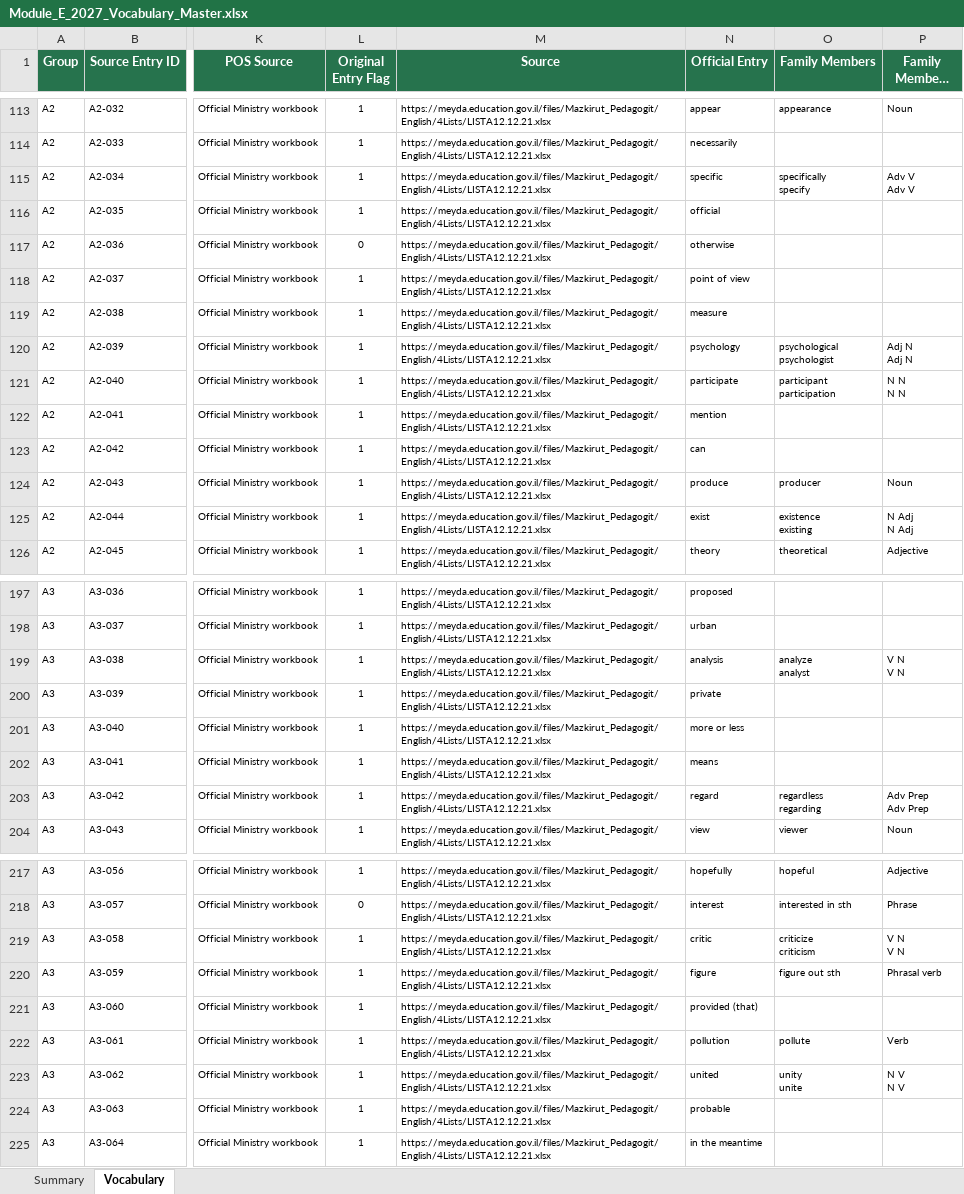
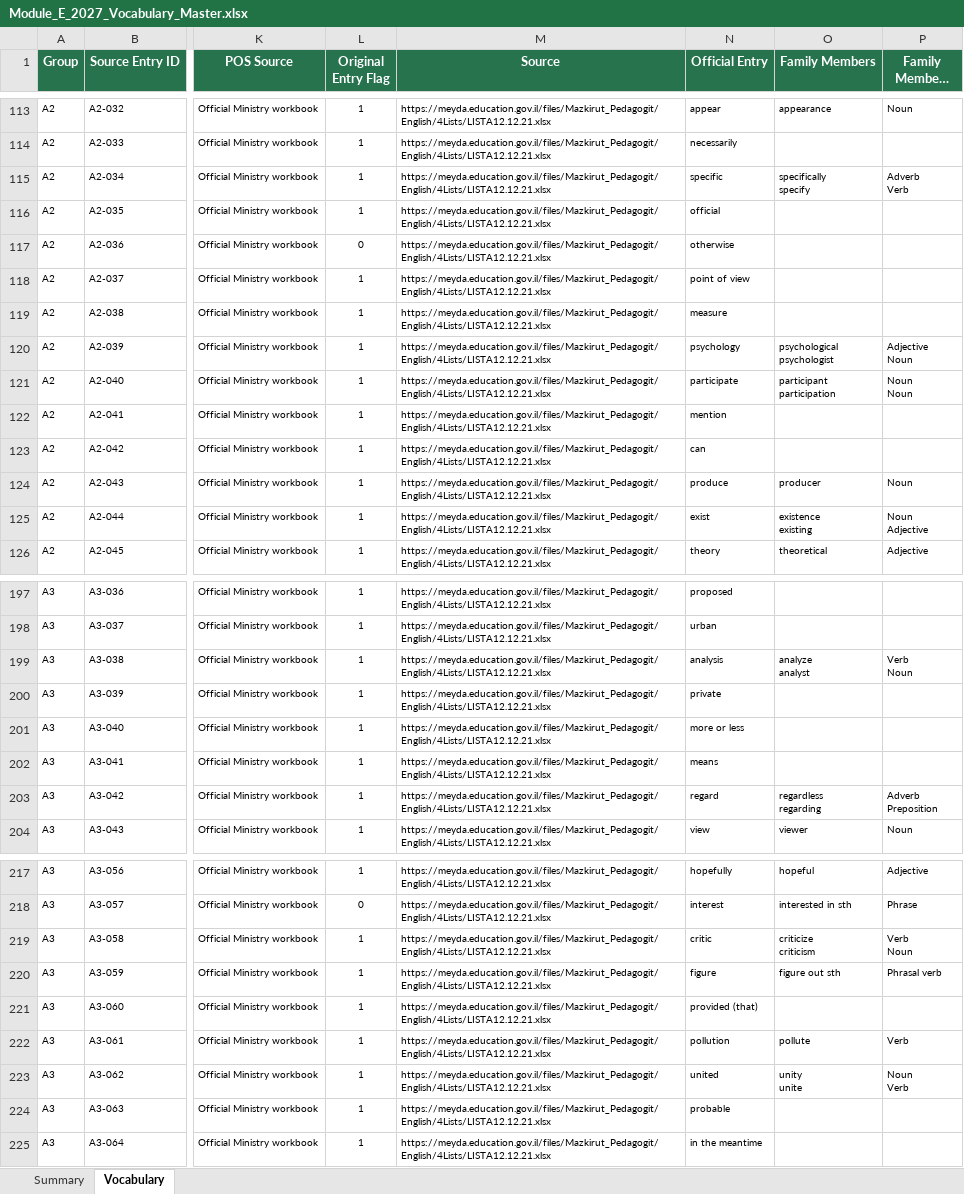
Before and after one commit to Simonh68/module-e-vocab, an Excel workbook: Module_E_2027_Vocabulary_Master.xlsx, sheet Vocabulary, drawn as a sheet; only a part is shown, gaps mark what is left out; long unchanged cells end in …; values as stored, in another font and other column widths than the file's, no borders; table styles not drawn; ↵ is a line break in a cell; the diff covers the shown part only; the diff names each change by its address in the sheet, - before the commit and + after, or states it on an @@ line.

Commit message:
Fix family member part-of-speech mapping

```diff
--- a/Module_E_2027_Vocabulary_Master.xlsx (sheet Vocabulary)
+++ b/Module_E_2027_Vocabulary_Master.xlsx (sheet Vocabulary)
-P115 (Family Members POS): Adv V ↵ Adv V
+P115 (Family Members POS): Adverb ↵ Verb
-P120 (Family Members POS): Adj N ↵ Adj N
+P120 (Family Members POS): Adjective ↵ Noun
-P121 (Family Members POS): N N ↵ N N
+P121 (Family Members POS): Noun ↵ Noun
-P125 (Family Members POS): N Adj ↵ N Adj
+P125 (Family Members POS): Noun ↵ Adjective
-P199 (Family Members POS): V N ↵ V N
+P199 (Family Members POS): Verb ↵ Noun
-P203 (Family Members POS): Adv Prep ↵ Adv Prep
+P203 (Family Members POS): Adverb ↵ Preposition
-P219 (Family Members POS): V N ↵ V N
+P219 (Family Members POS): Verb ↵ Noun
-P223 (Family Members POS): N V ↵ N V
+P223 (Family Members POS): Noun ↵ Verb
```
Also changed, not shown: 19 edited cells elsewhere in this sheet, 12 other files.
